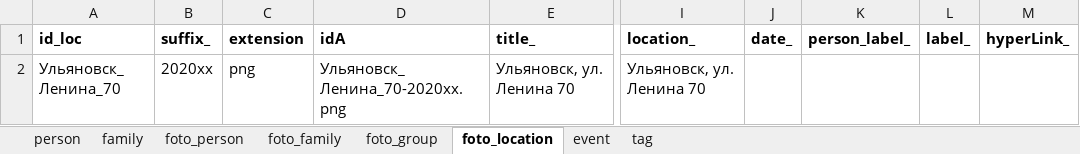
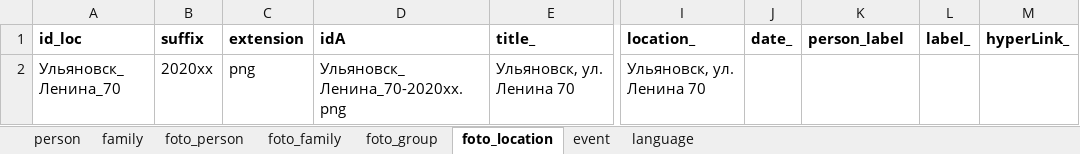
Before and after one commit to bpmbpm/family-tree, an Excel workbook: ver2/tree.xlsx, sheet foto_location, drawn as a sheet; only a part is shown, gaps mark what is left out; values as stored, in another font and other column widths than the file's, no borders; the diff names each change by its address in the sheet, - before the commit and + after, or states it on an @@ line.

```diff
--- a/ver2/tree.xlsx (sheet foto_location)
+++ b/ver2/tree.xlsx (sheet foto_location)
-sheet tab: tag
+sheet tab: language
-B1: suffix_
+B1: suffix
-K1: person_label_
+K1: person_label
```
Also changed, not shown: sheet language, sheet event, sheet foto_family, sheet foto_person, sheet foto_group.
